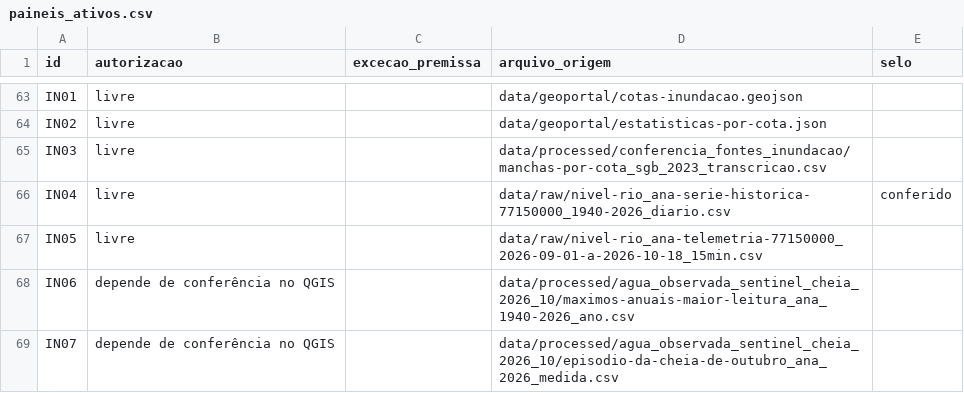
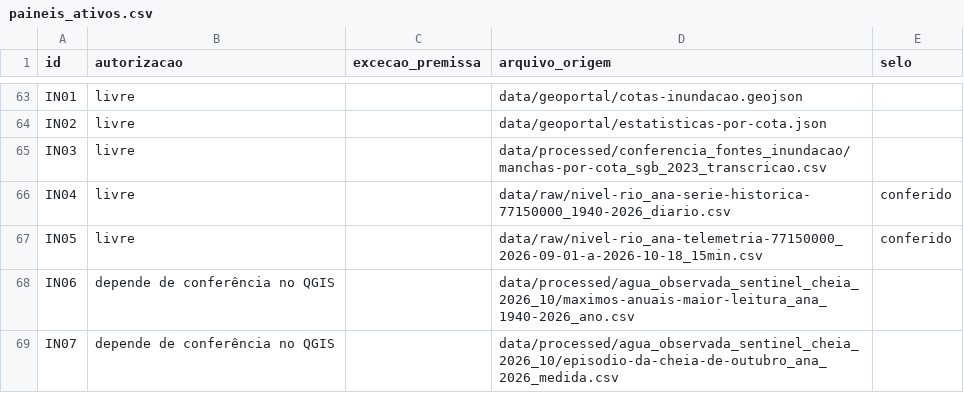
Before and after one commit to Alexandrogschafer/uruguaiana-clima-saude, a CSV file: config/paineis_ativos.csv, drawn as a sheet; only a part is shown, gaps mark what is left out.

```diff
--- a/config/paineis_ativos.csv
+++ b/config/paineis_ativos.csv
@@ -66,3 +66,3 @@ IN03,livre,,data/processed/conferencia_fontes_inundacao/manchas-por-cota_sgb_202
 IN04,livre,,data/raw/nivel-rio_ana-serie-historica-77150000_1940-2026_diario.csv,conferido
-IN05,livre,,data/raw/nivel-rio_ana-telemetria-77150000_2026-09-01-a-2026-10-18_15min.csv,
+IN05,livre,,data/raw/nivel-rio_ana-telemetria-77150000_2026-09-01-a-2026-10-18_15min.csv,conferido
 IN06,depende de conferência no QGIS,,data/processed/agua_observada_sentinel_cheia_2026_10/maximos-anuais-maior-leitura_ana_1940-2026_ano.csv,
```
Also changed, not shown: 11 other files.
